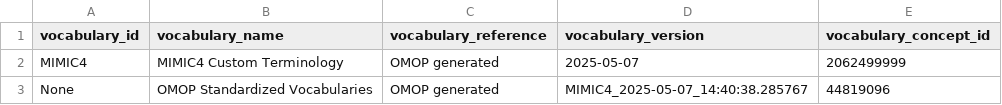
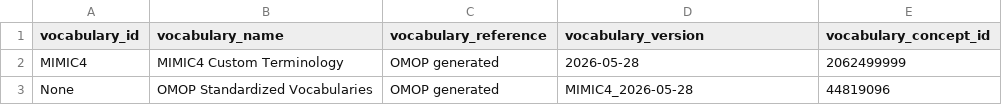
Before and after one commit to OHDSI/CustomVocabularyBuilder, a CSV file: legacy/MIMIC/Ontology/vocabulary_delta.csv, drawn as a sheet.

```diff
--- a/legacy/MIMIC/Ontology/vocabulary_delta.csv
+++ b/legacy/MIMIC/Ontology/vocabulary_delta.csv
@@ -1,3 +1,3 @@
 vocabulary_id,vocabulary_name,vocabulary_reference,vocabulary_version,vocabulary_concept_id
-"MIMIC4","MIMIC4 Custom Terminology","OMOP generated","2025-05-07","2062499999"
-"None","OMOP Standardized Vocabularies","OMOP generated","MIMIC4_2025-05-07_14:40:38.285767","44819096"
+"MIMIC4","MIMIC4 Custom Terminology","OMOP generated","2026-05-28","2062499999"
+"None","OMOP Standardized Vocabularies","OMOP generated","MIMIC4_2026-05-28","44819096"
```
Also changed, not shown: legacy/MIMIC/Ontology/concept_class_delta.csv, 8 other files.
